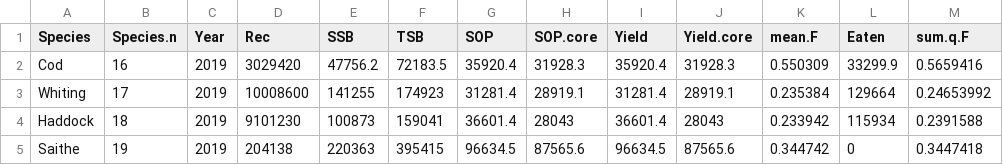
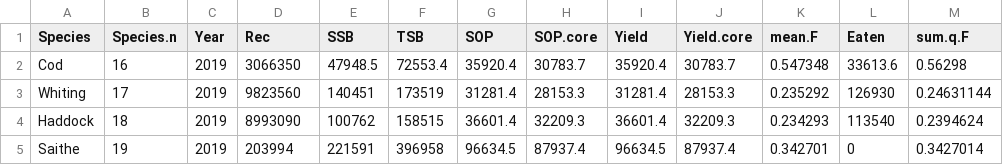
Before and after one commit to MortenVinther/SMSApp, a CSV file: Data/status_quo.csv, drawn as a sheet; only a part is shown; the diff covers the shown part only.

```diff
--- a/Data/status_quo.csv
+++ b/Data/status_quo.csv
@@ -1,5 +1,5 @@
 "Species","Species.n","Year","Rec","SSB","TSB","SOP","SOP.core","Yield","Yield.core","mean.F","Eaten","sum.q.F"
-"Cod",16,2019,3029420,47756.2,72183.5,35920.4,31928.3,35920.4,31928.3,0.550309,33299.9,0.5659416
-"Whiting",17,2019,10008600,141255,174923,31281.4,28919.1,31281.4,28919.1,0.235384,129664,0.24653992
-"Haddock",18,2019,9101230,100873,159041,36601.4,28043,36601.4,28043,0.233942,115934,0.2391588
-"Saithe",19,2019,204138,220363,395415,96634.5,87565.6,96634.5,87565.6,0.344742,0,0.3447418
+"Cod",16,2019,3066350,47948.5,72553.4,35920.4,30783.7,35920.4,30783.7,0.547348,33613.6,0.56298
+"Whiting",17,2019,9823560,140451,173519,31281.4,28153.3,31281.4,28153.3,0.235292,126930,0.24631144
+"Haddock",18,2019,8993090,100762,158515,36601.4,32209.3,36601.4,32209.3,0.234293,113540,0.2394624
+"Saithe",19,2019,203994,221591,396958,96634.5,87937.4,96634.5,87937.4,0.342701,0,0.3427014
```
Also changed, not shown: 52 edited cells elsewhere in this file, Data/hist_anno_M.csv, 23 other files.
